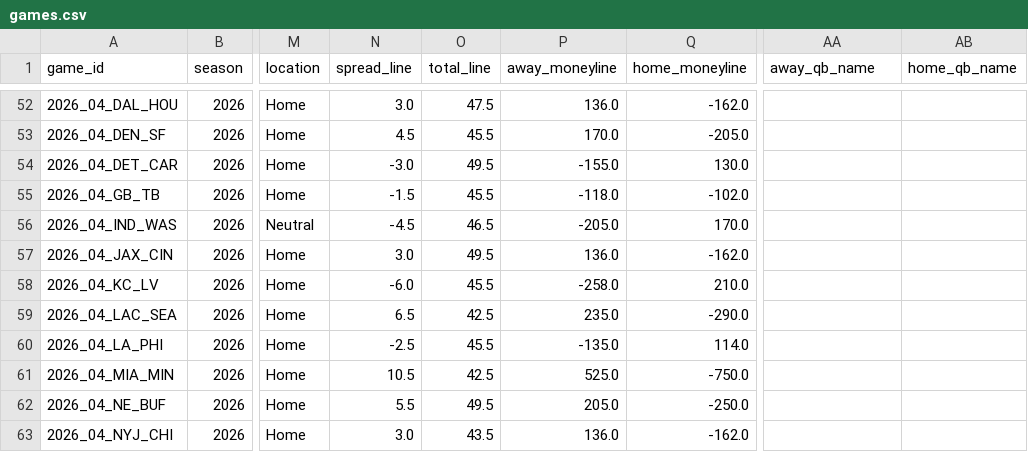
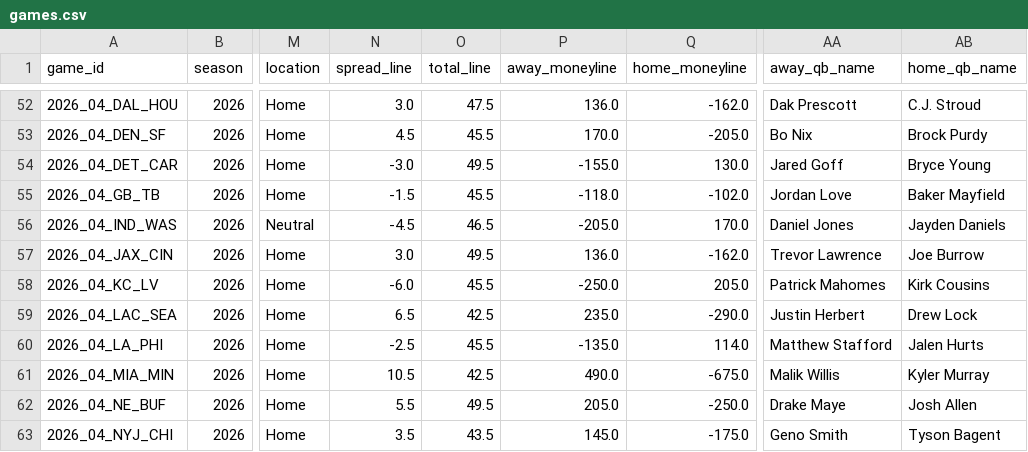
Before and after one commit to athvin/football-pool, a CSV file: data/2026/games.csv, drawn as a sheet; only a part is shown, gaps mark what is left out; the diff covers the shown part only; the diff names each change by its address in the sheet, - before the commit and + after, or states it on an @@ line.

```diff
--- a/data/2026/games.csv
+++ b/data/2026/games.csv
-AA52 (away_qb_name): (empty)
+AA52 (away_qb_name): Dak Prescott
-AB52 (home_qb_name): (empty)
+AB52 (home_qb_name): C.J. Stroud
-AA53 (away_qb_name): (empty)
+AA53 (away_qb_name): Bo Nix
-AB53 (home_qb_name): (empty)
+AB53 (home_qb_name): Brock Purdy
-AA54 (away_qb_name): (empty)
+AA54 (away_qb_name): Jared Goff
-AB54 (home_qb_name): (empty)
+AB54 (home_qb_name): Bryce Young
-AA55 (away_qb_name): (empty)
+AA55 (away_qb_name): Jordan Love
-AB55 (home_qb_name): (empty)
+AB55 (home_qb_name): Baker Mayfield
-AA56 (away_qb_name): (empty)
+AA56 (away_qb_name): Daniel Jones
-AB56 (home_qb_name): (empty)
+AB56 (home_qb_name): Jayden Daniels
-AA57 (away_qb_name): (empty)
+AA57 (away_qb_name): Trevor Lawrence
-AB57 (home_qb_name): (empty)
+AB57 (home_qb_name): Joe Burrow
-P58 (away_moneyline): -258.0
+P58 (away_moneyline): -250.0
-Q58 (home_moneyline): 210.0
+Q58 (home_moneyline): 205.0
-AA58 (away_qb_name): (empty)
+AA58 (away_qb_name): Patrick Mahomes
-AB58 (home_qb_name): (empty)
+AB58 (home_qb_name): Kirk Cousins
-AA59 (away_qb_name): (empty)
+AA59 (away_qb_name): Justin Herbert
-AB59 (home_qb_name): (empty)
+AB59 (home_qb_name): Drew Lock
-AA60 (away_qb_name): (empty)
+AA60 (away_qb_name): Matthew Stafford
-AB60 (home_qb_name): (empty)
+AB60 (home_qb_name): Jalen Hurts
-P61 (away_moneyline): 525.0
+P61 (away_moneyline): 490.0
-Q61 (home_moneyline): -750.0
+Q61 (home_moneyline): -675.0
-AA61 (away_qb_name): (empty)
+AA61 (away_qb_name): Malik Willis
-AB61 (home_qb_name): (empty)
+AB61 (home_qb_name): Kyler Murray
-AA62 (away_qb_name): (empty)
+AA62 (away_qb_name): Drake Maye
-AB62 (home_qb_name): (empty)
+AB62 (home_qb_name): Josh Allen
-N63 (spread_line): 3.0
+N63 (spread_line): 3.5
-P63 (away_moneyline): 136.0
+P63 (away_moneyline): 145.0
-Q63 (home_moneyline): -162.0
+Q63 (home_moneyline): -175.0
-AA63 (away_qb_name): (empty)
+AA63 (away_qb_name): Geno Smith
-AB63 (home_qb_name): (empty)
+AB63 (home_qb_name): Tyson Bagent
```
Also changed, not shown: 36 edited cells elsewhere in this file, data/2026/roster.csv.
